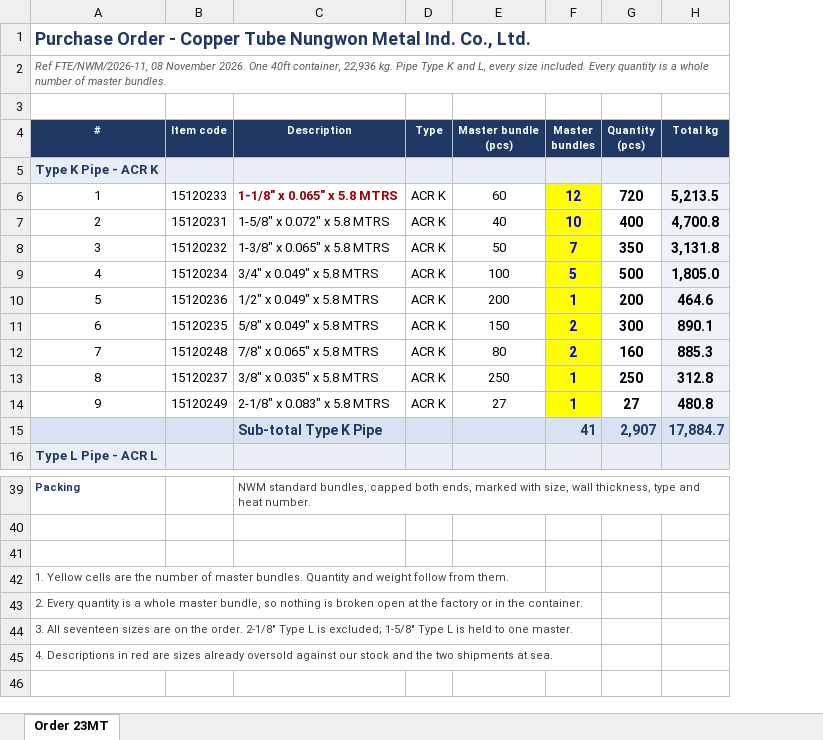
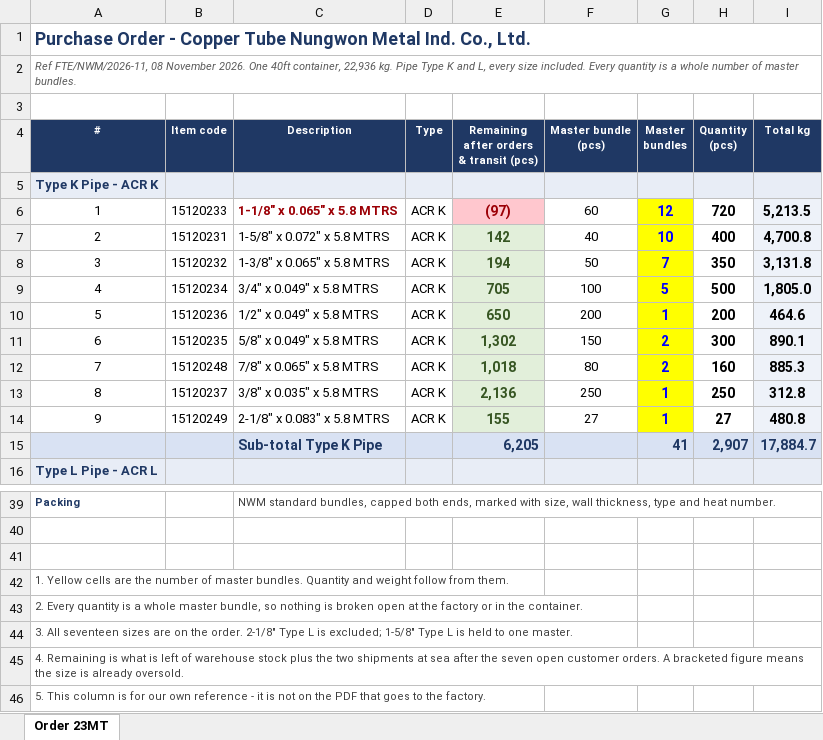
Before and after one commit to ahmednabil9090an-rgb/Ahmed, an Excel workbook: nungwon_order_23mt.xlsx, sheet Order 23MT, drawn as a sheet; only a part is shown, gaps mark what is left out; values as stored, in another font and other column widths than the file's, no borders; ↵ is a line break in a cell; the diff names each change by its address in the sheet, - before the commit and + after, or states it on an @@ line.

```diff
--- a/nungwon_order_23mt.xlsx (sheet Order 23MT)
+++ b/nungwon_order_23mt.xlsx (sheet Order 23MT)
+column E, rows 4-15: Remaining ↵ after orders ↵ & transit (pcs) |  | (97) | 142 | 194 | 705 | 650 | 1,302 | 1,018 | 2,136 | 155 | 6,205
@@ column A (#) renumbered in row 45 @@
+row 46: 5. This column is for our own reference - it is not on the PDF that goes to the factory.
```
Also changed, not shown: formulas that keep their value, 1 other file.
